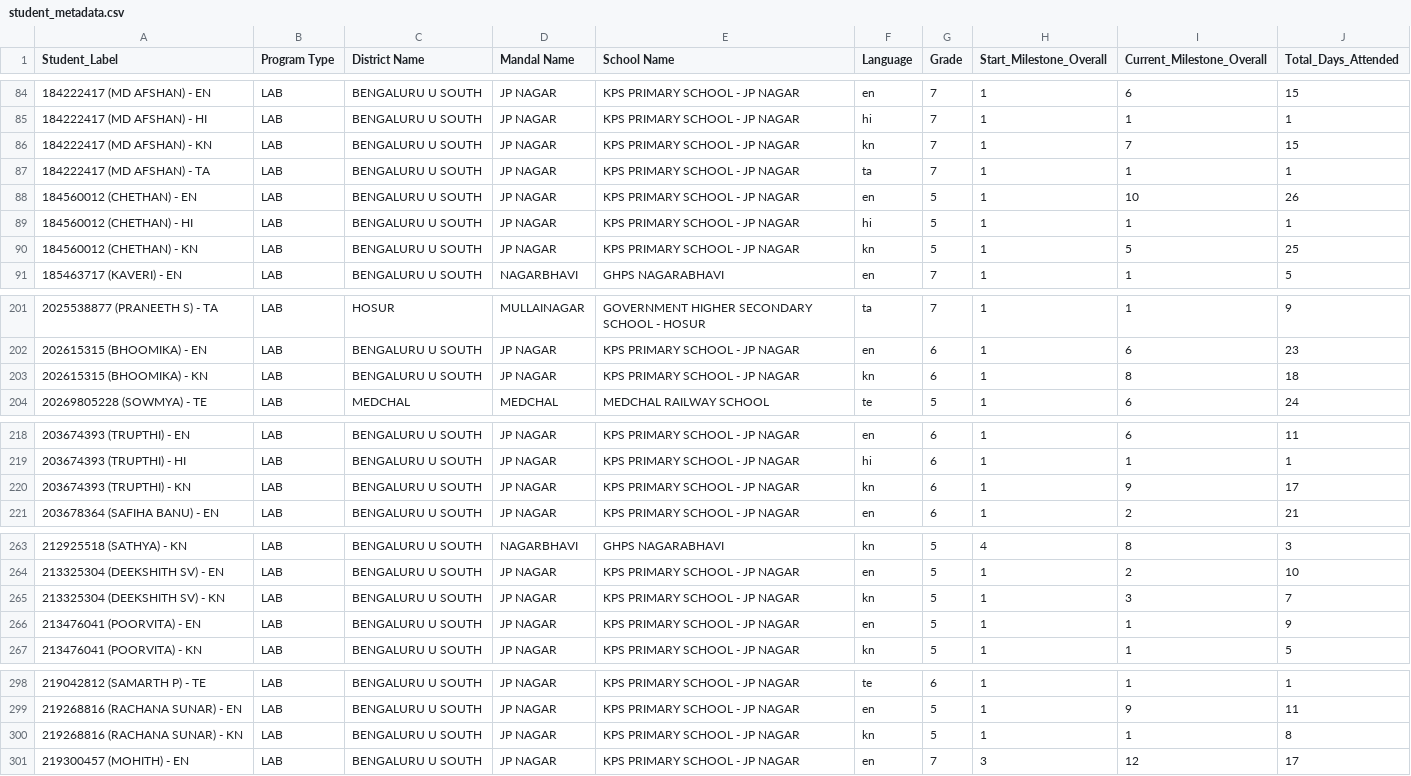
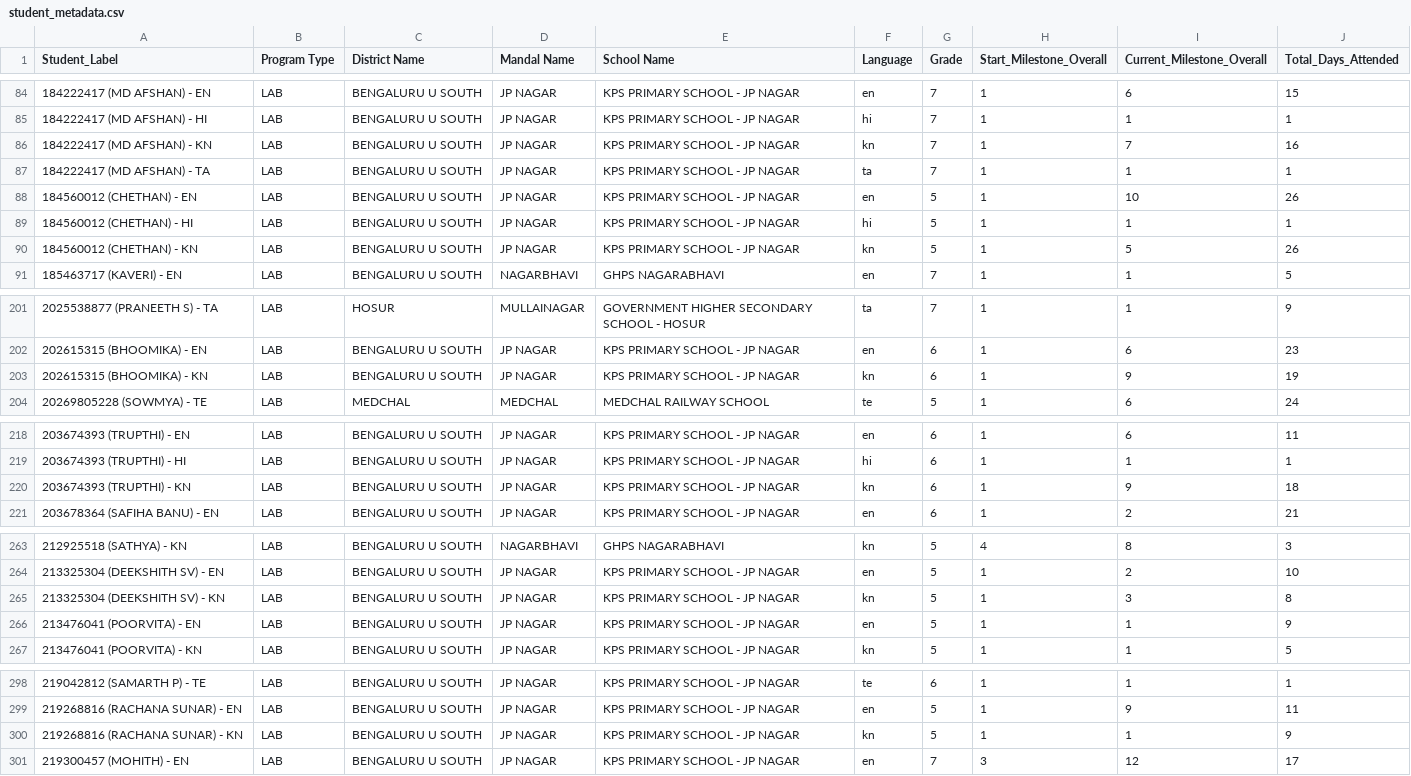
Before and after one commit to abhineetsingh10/internal-dashboard, a CSV file: student_metadata.csv, drawn as a sheet; only a part is shown, gaps mark what is left out.

```diff
--- a/student_metadata.csv
+++ b/student_metadata.csv
@@ -85,3 +85,3 @@ Student_Label,Program Type,District Name,Mandal Name,School Name,Language,Grade,
 184222417 (MD AFSHAN) - HI,LAB,BENGALURU U SOUTH,JP NAGAR,KPS PRIMARY SCHOOL - JP NAGAR,hi,7,1,1,1
-184222417 (MD AFSHAN) - KN,LAB,BENGALURU U SOUTH,JP NAGAR,KPS PRIMARY SCHOOL - JP NAGAR,kn,7,1,7,15
+184222417 (MD AFSHAN) - KN,LAB,BENGALURU U SOUTH,JP NAGAR,KPS PRIMARY SCHOOL - JP NAGAR,kn,7,1,7,16
 184222417 (MD AFSHAN) - TA,LAB,BENGALURU U SOUTH,JP NAGAR,KPS PRIMARY SCHOOL - JP NAGAR,ta,7,1,1,1
@@ -89,3 +89,3 @@ Student_Label,Program Type,District Name,Mandal Name,School Name,Language,Grade,
 184560012 (CHETHAN) - HI,LAB,BENGALURU U SOUTH,JP NAGAR,KPS PRIMARY SCHOOL - JP NAGAR,hi,5,1,1,1
-184560012 (CHETHAN) - KN,LAB,BENGALURU U SOUTH,JP NAGAR,KPS PRIMARY SCHOOL - JP NAGAR,kn,5,1,5,25
+184560012 (CHETHAN) - KN,LAB,BENGALURU U SOUTH,JP NAGAR,KPS PRIMARY SCHOOL - JP NAGAR,kn,5,1,5,26
 185463717 (KAVERI) - EN,LAB,BENGALURU U SOUTH,NAGARBHAVI,GHPS NAGARABHAVI,en,7,1,1,5
@@ -202,3 +202,3 @@ Student_Label,Program Type,District Name,Mandal Name,School Name,Language,Grade,
 202615315 (BHOOMIKA) - EN,LAB,BENGALURU U SOUTH,JP NAGAR,KPS PRIMARY SCHOOL - JP NAGAR,en,6,1,6,23
-202615315 (BHOOMIKA) - KN,LAB,BENGALURU U SOUTH,JP NAGAR,KPS PRIMARY SCHOOL - JP NAGAR,kn,6,1,8,18
+202615315 (BHOOMIKA) - KN,LAB,BENGALURU U SOUTH,JP NAGAR,KPS PRIMARY SCHOOL - JP NAGAR,kn,6,1,9,19
 20269805228 (SOWMYA) - TE,LAB,MEDCHAL,MEDCHAL,MEDCHAL RAILWAY SCHOOL,te,5,1,6,24
@@ -219,3 +219,3 @@ Student_Label,Program Type,District Name,Mandal Name,School Name,Language,Grade,
 203674393 (TRUPTHI) - HI,LAB,BENGALURU U SOUTH,JP NAGAR,KPS PRIMARY SCHOOL - JP NAGAR,hi,6,1,1,1
-203674393 (TRUPTHI) - KN,LAB,BENGALURU U SOUTH,JP NAGAR,KPS PRIMARY SCHOOL - JP NAGAR,kn,6,1,9,17
+203674393 (TRUPTHI) - KN,LAB,BENGALURU U SOUTH,JP NAGAR,KPS PRIMARY SCHOOL - JP NAGAR,kn,6,1,9,18
 203678364 (SAFIHA BANU) - EN,LAB,BENGALURU U SOUTH,JP NAGAR,KPS PRIMARY SCHOOL - JP NAGAR,en,6,1,2,21
@@ -264,3 +264,3 @@ Student_Label,Program Type,District Name,Mandal Name,School Name,Language,Grade,
 213325304 (DEEKSHITH SV) - EN,LAB,BENGALURU U SOUTH,JP NAGAR,KPS PRIMARY SCHOOL - JP NAGAR,en,5,1,2,10
-213325304 (DEEKSHITH SV) - KN,LAB,BENGALURU U SOUTH,JP NAGAR,KPS PRIMARY SCHOOL - JP NAGAR,kn,5,1,3,7
+213325304 (DEEKSHITH SV) - KN,LAB,BENGALURU U SOUTH,JP NAGAR,KPS PRIMARY SCHOOL - JP NAGAR,kn,5,1,3,8
 213476041 (POORVITA) - EN,LAB,BENGALURU U SOUTH,JP NAGAR,KPS PRIMARY SCHOOL - JP NAGAR,en,5,1,1,9
@@ -299,3 +299,3 @@ Student_Label,Program Type,District Name,Mandal Name,School Name,Language,Grade,
 219268816 (RACHANA SUNAR) - EN,LAB,BENGALURU U SOUTH,JP NAGAR,KPS PRIMARY SCHOOL - JP NAGAR,en,5,1,9,11
-219268816 (RACHANA SUNAR) - KN,LAB,BENGALURU U SOUTH,JP NAGAR,KPS PRIMARY SCHOOL - JP NAGAR,kn,5,1,1,8
+219268816 (RACHANA SUNAR) - KN,LAB,BENGALURU U SOUTH,JP NAGAR,KPS PRIMARY SCHOOL - JP NAGAR,kn,5,1,1,9
 219300457 (MOHITH) - EN,LAB,BENGALURU U SOUTH,JP NAGAR,KPS PRIMARY SCHOOL - JP NAGAR,en,7,3,12,17
```
Also changed, not shown: student_milestone_summary.csv, 1 other file.
